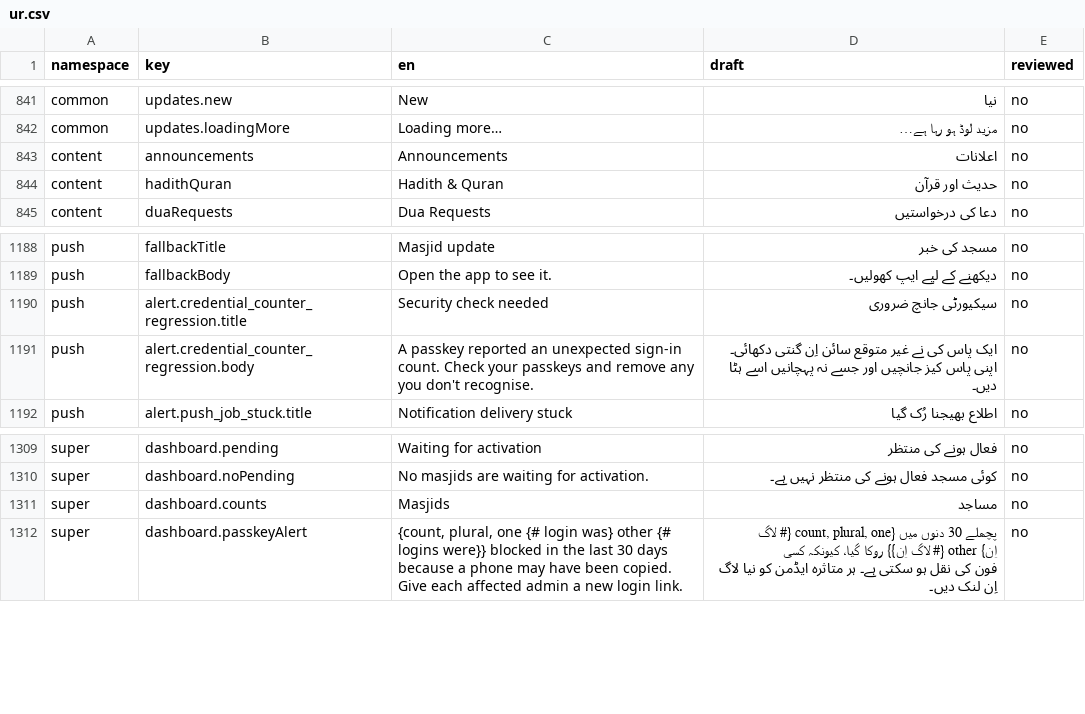
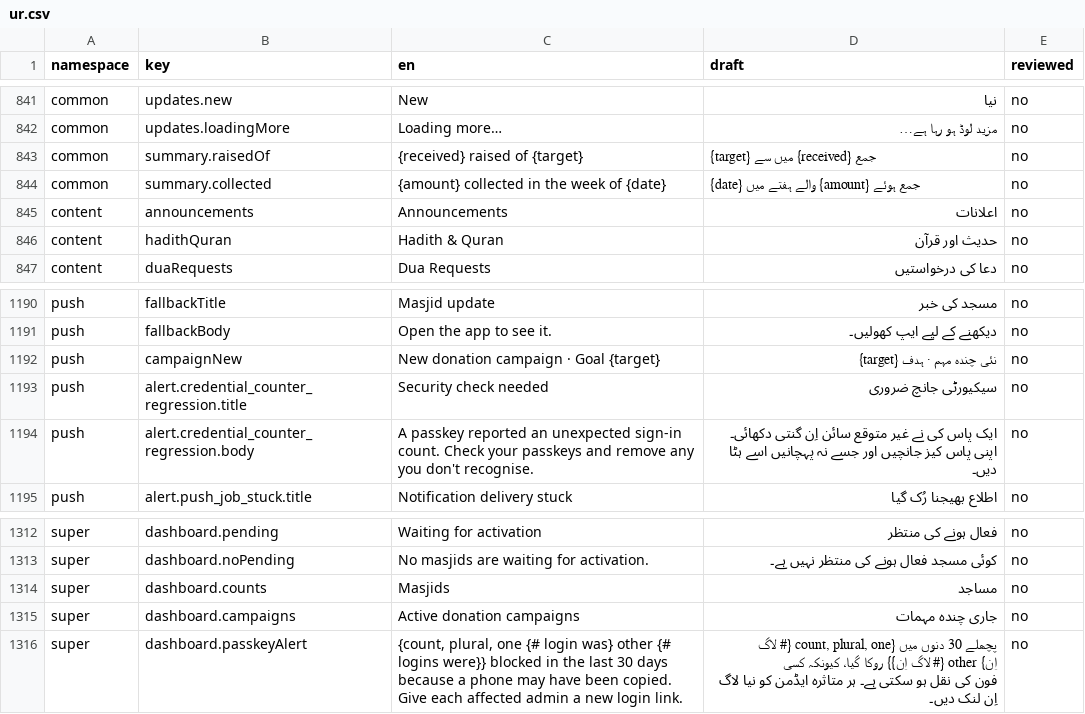
Before and after one commit to syedtalha88/Al-Masjid, a CSV file: packages/i18n/review/ur.csv, drawn as a sheet; only a part is shown, gaps mark what is left out.

```diff
--- a/packages/i18n/review/ur.csv
+++ b/packages/i18n/review/ur.csv
@@ -842,2 +842,4 @@ common,updates.new,New,نیا,no
 common,updates.loadingMore,Loading more…,مزید لوڈ ہو رہا ہے…,no
+common,summary.raisedOf,{received} raised of {target},{target} میں سے {received} جمع,no
+common,summary.collected,{amount} collected in the week of {date},{date} والے ہفتے میں {amount} جمع ہوئے,no
 content,announcements,Announcements,اعلانات,no
@@ -1189,2 +1191,3 @@ push,fallbackTitle,Masjid update,مسجد کی خبر,no
 push,fallbackBody,Open the app to see it.,دیکھنے کے لیے ایپ کھولیں۔,no
+push,campaignNew,New donation campaign · Goal {target},نئی چندہ مہم · ہدف {target},no
 push,alert.credential_counter_regression.title,Security check needed,سیکیورٹی جانچ ضروری,no
@@ -1311,2 +1314,3 @@ super,dashboard.noPending,No masjids are waiting for activation.,کوئی مسج
 super,dashboard.counts,Masjids,مساجد,no
+super,dashboard.campaigns,Active donation campaigns,جاری چندہ مہمات,no
 super,dashboard.passkeyAlert,"{count, plural, one {# login was} other {# logins were}} blocked in the last 30 days because a phone may have been copied. Give each affected admin a new login link.","پچھلے 30 دنوں میں {count, plural, one {# لاگ اِن} other {# لاگ اِن}} روکا گیا، کیونکہ کسی فون کی نقل ہو سکتی ہے۔ ہر متاثرہ ایڈمن کو نیا لاگ اِن لنک دیں۔",no
```
Also changed, not shown: packages/i18n/review/hi.csv, packages/i18n/review/te.csv, 11 other files.
